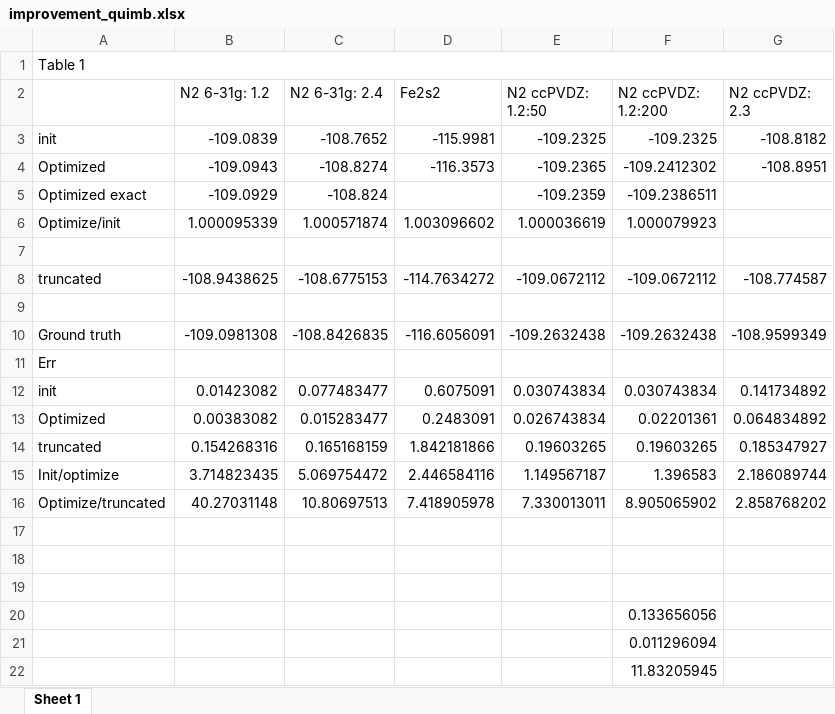
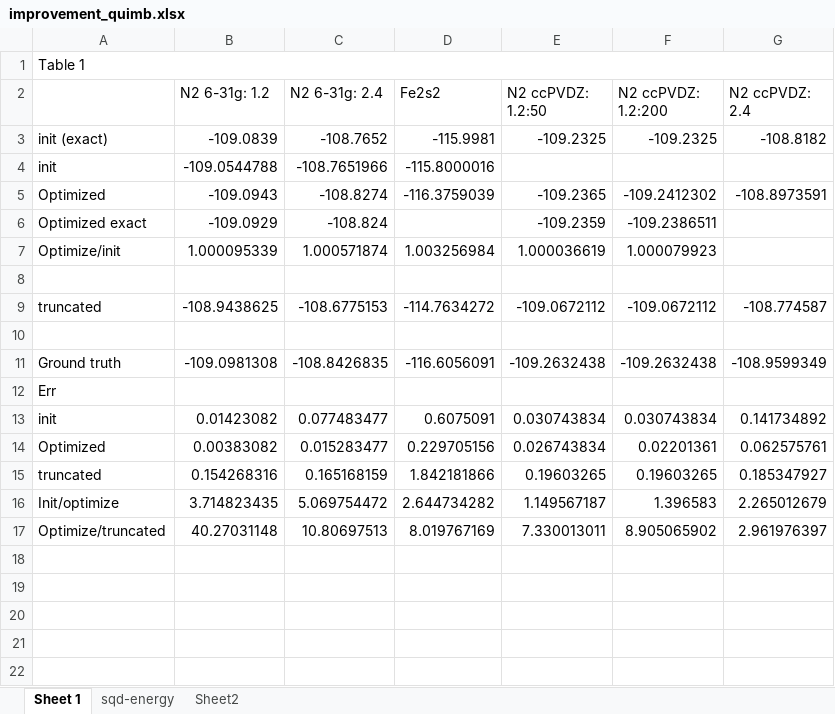
Before and after one commit to kevinsung/lucj, an Excel workbook: csv/improvement_quimb.xlsx, sheet Sheet 1, drawn as a sheet; values as stored, in another font and other column widths than the file's, no cell formats; removed rows and columns are numbered as before the commit, all else as after; the diff names each change by its address in the sheet, - before the commit and + after, or states it on an @@ line.

```diff
--- a/csv/improvement_quimb.xlsx (sheet Sheet 1)
+++ b/csv/improvement_quimb.xlsx (sheet Sheet 1)
+sheet tab: sqd-energy
+sheet tab: Sheet2
-G2: N2 ccPVDZ: 2.3
+G2: N2 ccPVDZ: 2.4
-A3: init
+A3: init (exact)
+row 4: init | -109.0544788 | -108.7651966 | -115.8000016
-D5 (Fe2s2): -116.3573
+D5 (Fe2s2): -116.3759039
-G5 (N2 ccPVDZ: 2.4): -108.8951
+G5 (N2 ccPVDZ: 2.4): -108.8973591
-D7 (Fe2s2): 1.003096602
+D7 (Fe2s2): 1.003256984
-D14 (Fe2s2): 0.2483091
+D14 (Fe2s2): 0.229705156
-G14 (N2 ccPVDZ: 2.4): 0.064834892
+G14 (N2 ccPVDZ: 2.4): 0.062575761
-D16 (Fe2s2): 2.446584116
+D16 (Fe2s2): 2.644734282
-G16 (N2 ccPVDZ: 2.4): 2.186089744
+G16 (N2 ccPVDZ: 2.4): 2.265012679
-D17 (Fe2s2): 7.418905978
+D17 (Fe2s2): 8.019767169
-G17 (N2 ccPVDZ: 2.4): 2.858768202
+G17 (N2 ccPVDZ: 2.4): 2.961976397
-row 17: (empty)
-row 18: (empty)
-row 19: (empty)
-row 20:  |  |  |  |  | 0.133656056
-row 21:  |  |  |  |  | 0.011296094
-row 22:  |  |  |  |  | 11.83205945
```
Also changed, not shown: cell formats, formulas that keep their value.
